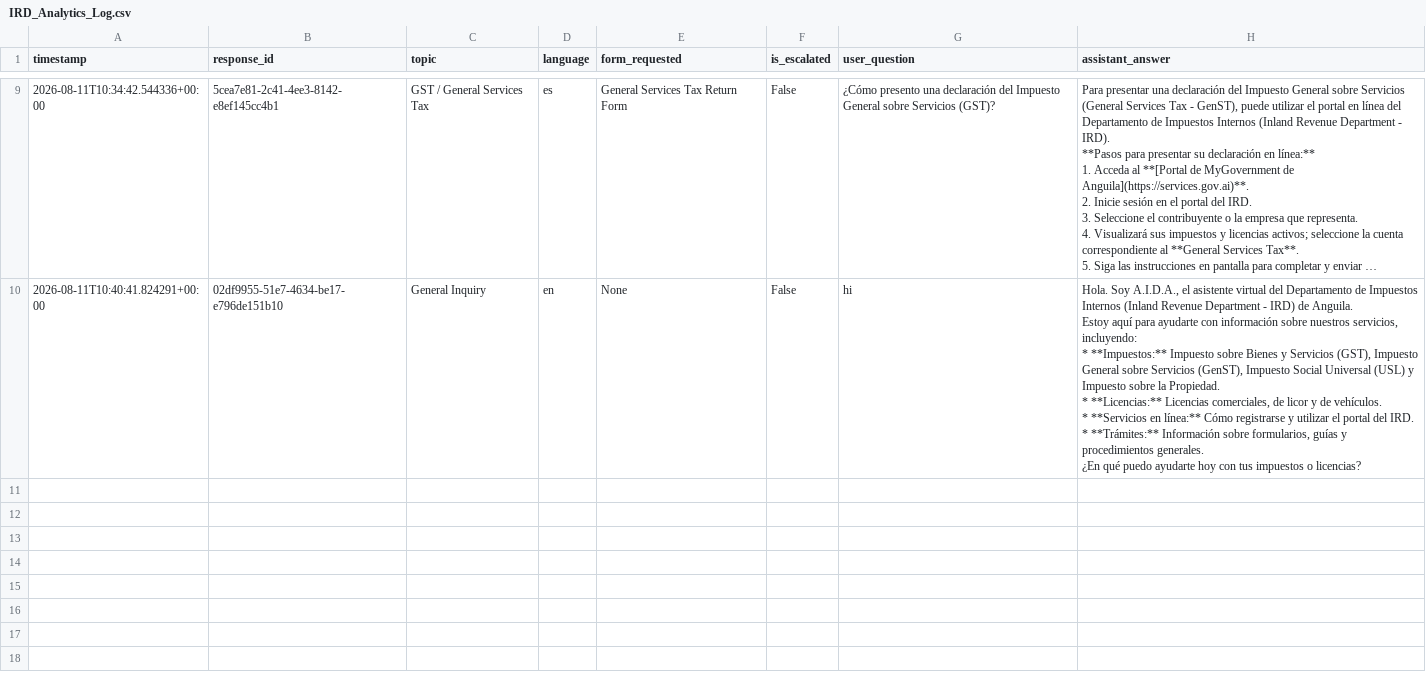
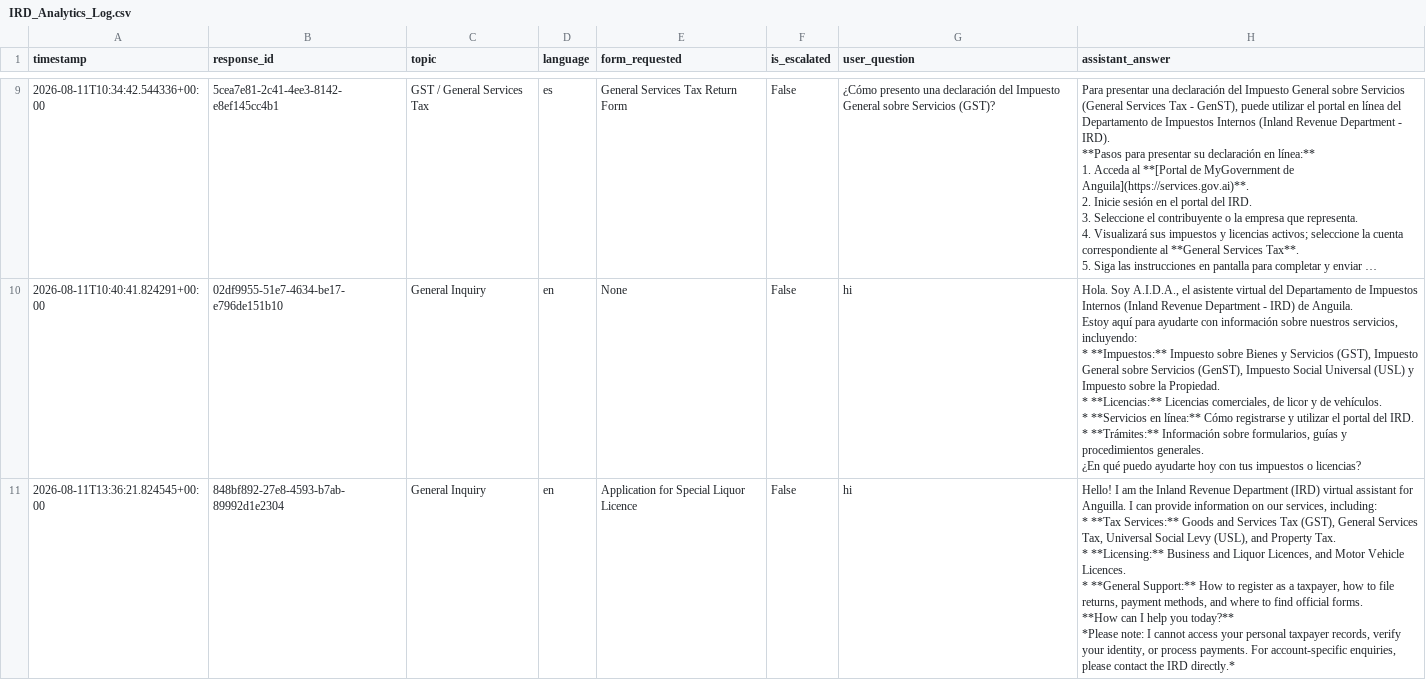
Before and after one commit to That-tech-Guy/aida-ird-chatbot, a CSV file: data/IRD_Analytics_Log.csv, drawn as a sheet; only a part is shown, gaps mark what is left out; long unchanged cells end in …; the diff covers the shown part only.

```diff
--- a/data/IRD_Analytics_Log.csv
+++ b/data/IRD_Analytics_Log.csv
@@ -133 +133,10 @@ Estoy aquí para ayudarte con información sobre nuestros servicios, incluyendo:
 ¿En qué puedo ayudarte hoy con tus impuestos o licencias?"
+2026-08-11T13:36:21.824545+00:00,848bf892-27e8-4593-b7ab-89992d1e2304,General Inquiry,en,Application for Special Liquor Licence,False,hi,"Hello! I am the Inland Revenue Department (IRD) virtual assistant for Anguilla. I can provide information on our services, including:
+
+*   **Tax Services:** Goods and Services Tax (GST), General Services Tax, Universal Social Levy (USL), and Property Tax.
+*   **Licensing:** Business and Liquor Licences, and Motor Vehicle Licences.
+*   **General Support:** How to register as a taxpayer, how to file returns, payment methods, and where to find official forms.
+
+**How can I help you today?**
+
+*Please note: I cannot access your personal taxpayer records, verify your identity, or process payments. For account-specific enquiries, please contact the IRD directly.*"
```
Also changed, not shown: 1 added row elsewhere in this file, 9 other files.
